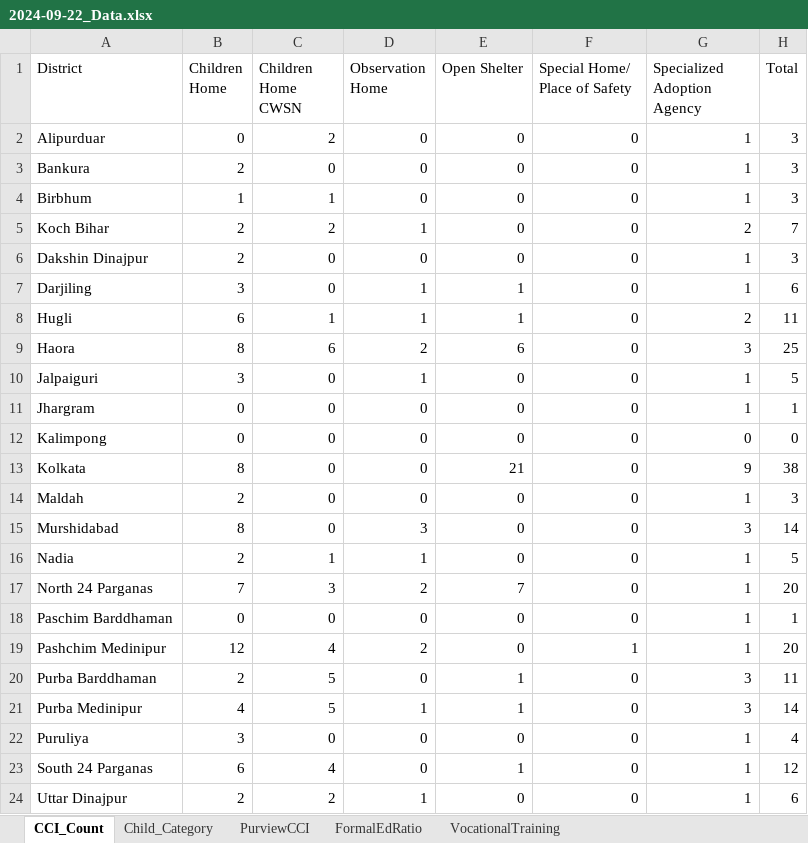
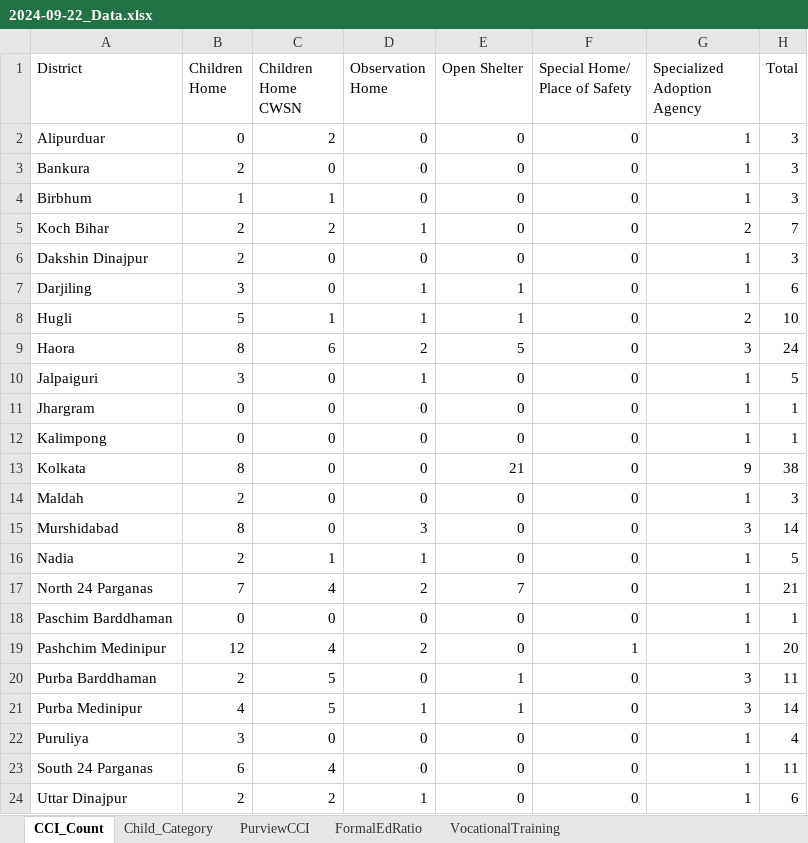
Before and after one commit to kiran86/annual_report_scps, an Excel workbook: input/children-in-cci/2024-09-22_Data.xlsx, sheet CCI_Count, drawn as a sheet; values as stored, in another font and other column widths than the file's, no borders; the diff names each change by its address in the sheet, - before the commit and + after, or states it on an @@ line.

```diff
--- a/input/children-in-cci/2024-09-22_Data.xlsx (sheet CCI_Count)
+++ b/input/children-in-cci/2024-09-22_Data.xlsx (sheet CCI_Count)
-B8 (Children Home): 6
+B8 (Children Home): 5
-H8 (Total): 11
+H8 (Total): 10
-E9 (Open Shelter): 6
+E9 (Open Shelter): 5
-H9 (Total): 25
+H9 (Total): 24
-G12 (Specialized Adoption Agency): 0
+G12 (Specialized Adoption Agency): 1
-H12 (Total): 0
+H12 (Total): 1
-C17 (Children Home CWSN): 3
+C17 (Children Home CWSN): 4
-H17 (Total): 20
+H17 (Total): 21
-E23 (Open Shelter): 1
+E23 (Open Shelter): 0
-H23 (Total): 12
+H23 (Total): 11
```
Also changed, not shown: sheet PurviewCCI, sheet Child_Category, sheet FormalEdRatio, sheet VocationalTraining, charts or pictures, 1 other file.
